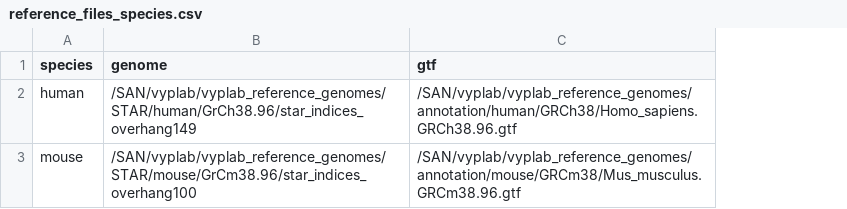
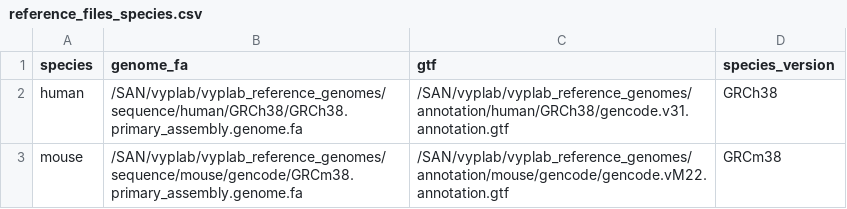
Before and after one commit to frattalab/rna_seq_snakemake, a CSV file: config/reference_files_species.csv, drawn as a sheet; removed rows and columns are numbered as before the commit, all else as after; the diff names each change by its address in the sheet, - before the commit and + after, or states it on an @@ line.

Commit message:
New rules to generate star index;combine star and samtools rules

```diff
--- a/config/reference_files_species.csv
+++ b/config/reference_files_species.csv
-column B (genome), rows 2-3: /SAN/vyplab/vyplab_reference_genomes/STAR/human/GrCh38.96/star_indices_overhang149 | /SAN/vyplab/vyplab_reference_genomes/STAR/mouse/GrCm38.96/star_indices_overhang100
+column B (genome_fa), rows 2-3: /SAN/vyplab/vyplab_reference_genomes/sequence/human/GRCh38/GRCh38.primary_assembly.genome.fa | /SAN/vyplab/vyplab_reference_genomes/sequence/mouse/gencode/GRCm38.primary_assembly.genome.fa
+column D (species_version), rows 2-3: GRCh38 | GRCm38
-C2 (gtf): /SAN/vyplab/vyplab_reference_genomes/annotation/human/GRCh38/Homo_sapiens.GRCh38.96.gtf
+C2 (gtf): /SAN/vyplab/vyplab_reference_genomes/annotation/human/GRCh38/gencode.v31.annotation.gtf
-C3 (gtf): /SAN/vyplab/vyplab_reference_genomes/annotation/mouse/GRCm38/Mus_musculus.GRCm38.96.gtf
+C3 (gtf): /SAN/vyplab/vyplab_reference_genomes/annotation/mouse/gencode/gencode.vM22.annotation.gtf
```
Also changed, not shown: 9 other files.
